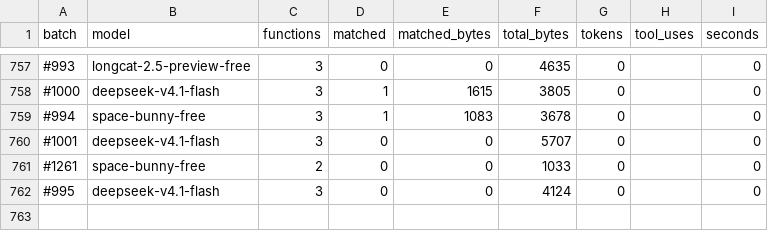
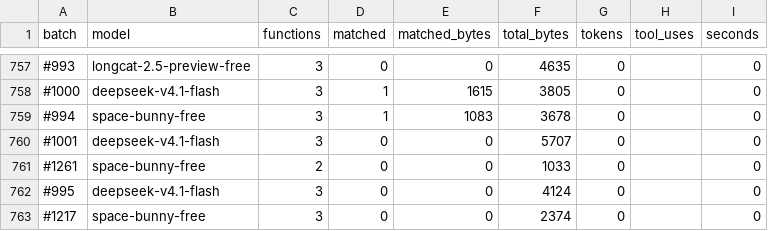
Before and after one commit to CubeB/byte-tactics, a CSV file: data/batches.csv, drawn as a sheet; only a part is shown, gaps mark what is left out; the diff names each change by its address in the sheet, - before the commit and + after, or states it on an @@ line.

```diff
--- a/data/batches.csv
+++ b/data/batches.csv
+row 763: #1217 | space-bunny-free | 3 | 0 | 0 | 2374 | 0 |  | 0
```
Also changed, not shown: data/attempts.csv, data/progress.csv, 1 other file.
